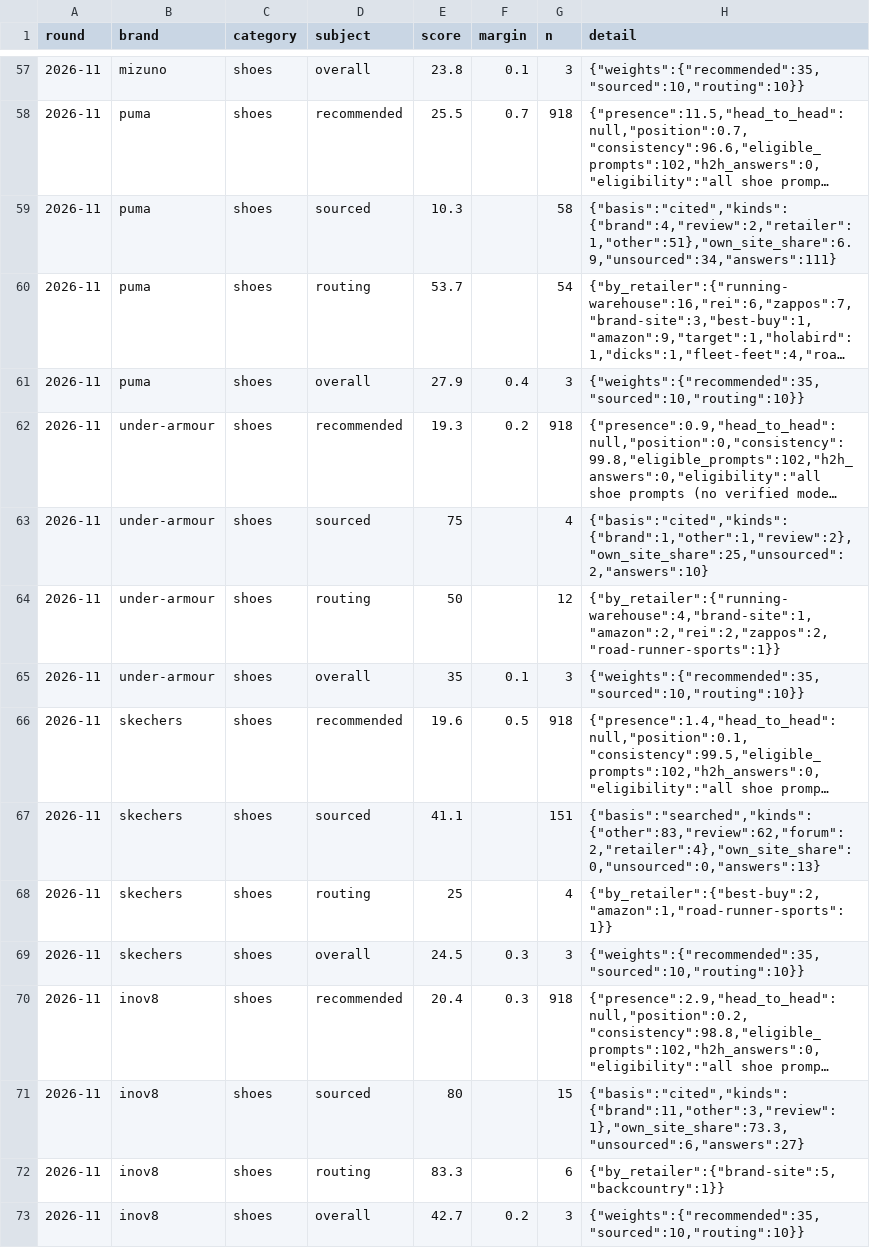
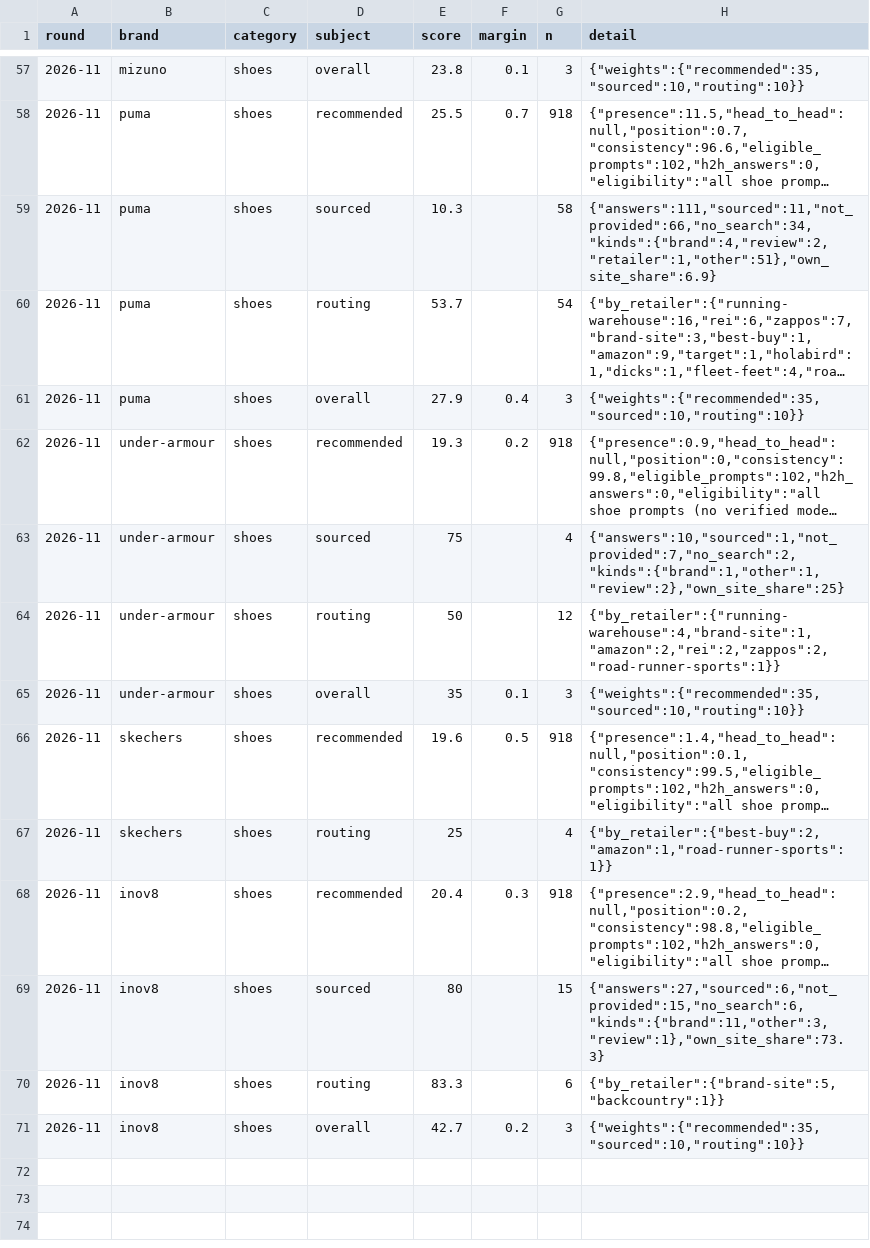
Before and after one commit to Dirtdog88/Solestats, a CSV file: data/rounds/2026-11/scores.csv, drawn as a sheet; only a part is shown, gaps mark what is left out; long unchanged cells end in …; removed rows and columns are numbered as before the commit, all else as after; the diff covers the shown part only; the diff names each change by its address in the sheet, - before the commit and + after, or states it on an @@ line.

```diff
--- a/data/rounds/2026-11/scores.csv
+++ b/data/rounds/2026-11/scores.csv
-H59 (detail): {"basis":"cited","kinds":{"brand":4,"review":2,"retailer":1,"other":51},"own_site_share":6.9,"unsourced":34,"answers":111}
+H59 (detail): {"answers":111,"sourced":11,"not_provided":66,"no_search":34,"kinds":{"brand":4,"review":2,"retailer":1,"other":51},"own_site_share":6.9}
-H63 (detail): {"basis":"cited","kinds":{"brand":1,"other":1,"review":2},"own_site_share":25,"unsourced":2,"answers":10}
+H63 (detail): {"answers":10,"sourced":1,"not_provided":7,"no_search":2,"kinds":{"brand":1,"other":1,"review":2},"own_site_share":25}
-row 67: 2026-11 | skechers | shoes | sourced | 41.1 |  | 151 | {"basis":"searched","kinds":{"other":83,"review":62,"forum":2,"retailer":4},"own_site_share":0,"unsourced":0,"answers":13}
-row 69: 2026-11 | skechers | shoes | overall | 24.5 | 0.3 | 3 | {"weights":{"recommended":35,"sourced":10,"routing":10}}
-H69 (detail): {"basis":"cited","kinds":{"brand":11,"other":3,"review":1},"own_site_share":73.3,"unsourced":6,"answers":27}
+H69 (detail): {"answers":27,"sourced":6,"not_provided":15,"no_search":6,"kinds":{"brand":11,"other":3,"review":1},"own_site_share":73.3}
```
Also changed, not shown: 14 edited cells elsewhere in this file, public/data/2026-11/scores.csv, 9 other files.
